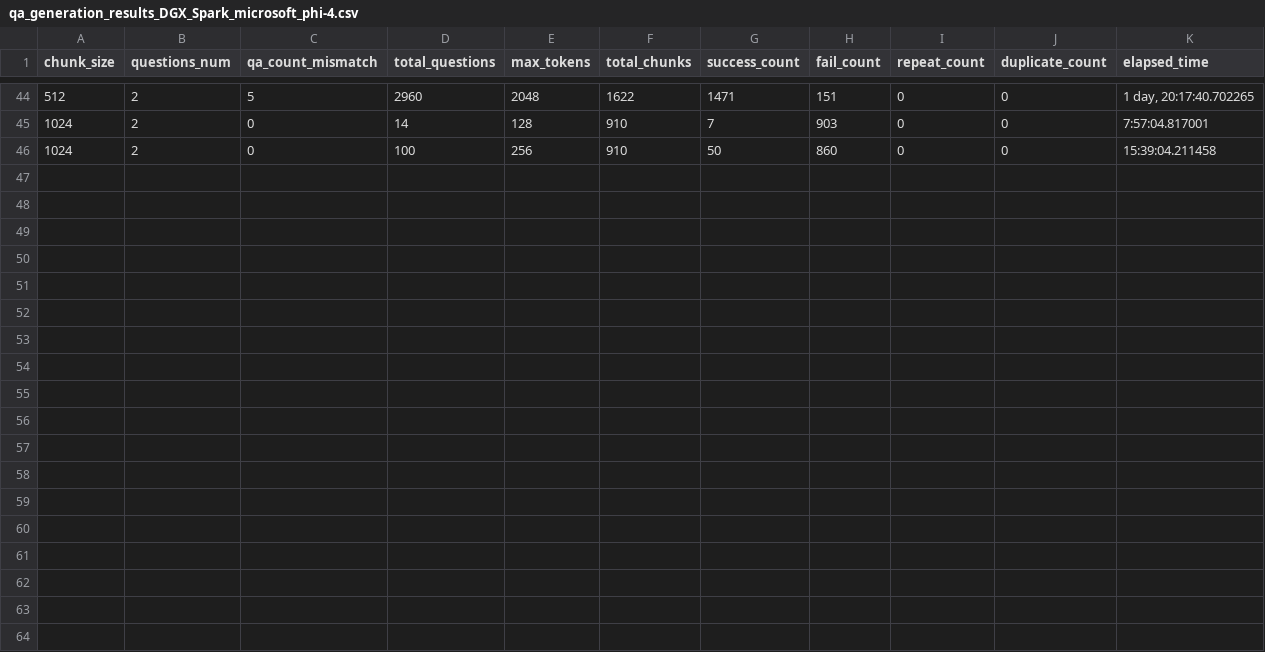
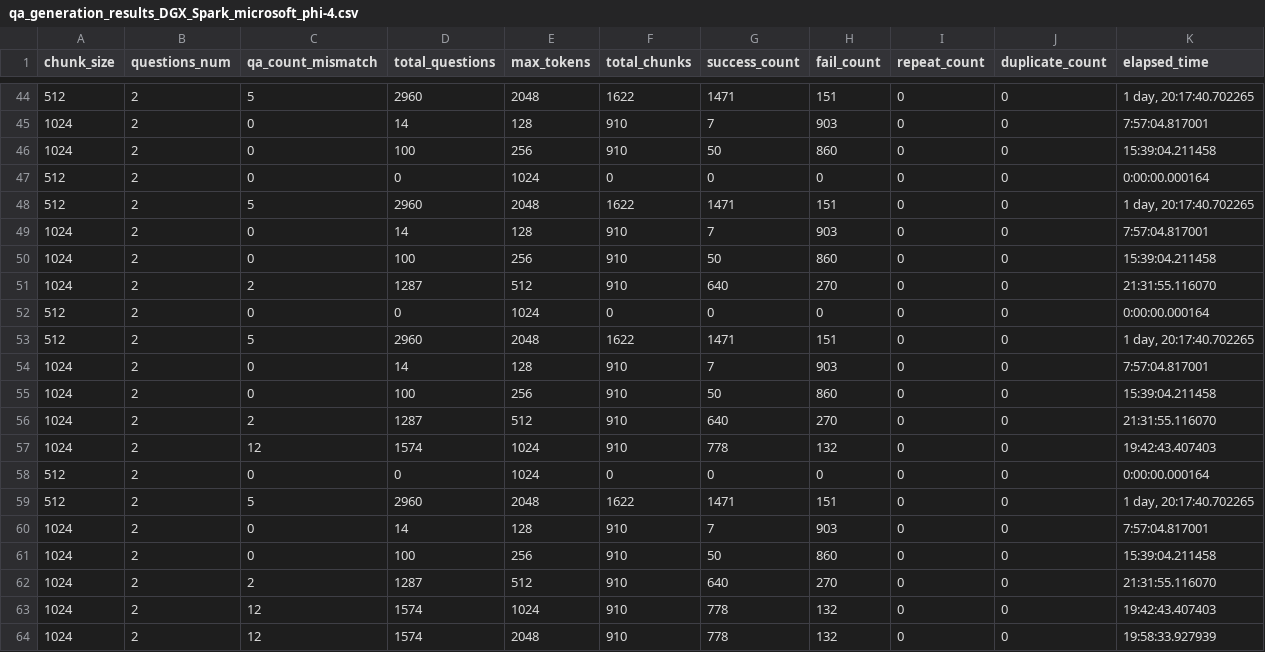
Before and after one commit to jeffreywallphd/LMForge, a CSV file: Sandbox/Yaman/Fall25/LMForge_RUN04_DGX_SPARK_microsoft-Phi-4-mini-instruct/Generated_Results/microsoft-Phi-4-mini-instruct-spark/qa_generation_results_DGX_Spark_microsoft_phi-4.csv, drawn as a sheet; only a part is shown, gaps mark what is left out; the diff names each change by its address in the sheet, - before the commit and + after, or states it on an @@ line.

```diff
--- a/Sandbox/Yaman/Fall25/LMForge_RUN04_DGX_SPARK_microsoft-Phi-4-mini-instruct/Generated_Results/microsoft-Phi-4-mini-instruct-spark/qa_generation_results_DGX_Spark_microsoft_phi-4.csv
+++ b/Sandbox/Yaman/Fall25/LMForge_RUN04_DGX_SPARK_microsoft-Phi-4-mini-instruct/Generated_Results/microsoft-Phi-4-mini-instruct-spark/qa_generation_results_DGX_Spark_microsoft_phi-4.csv
+row 47: 512 | 2 | 0 | 0 | 1024 | 0 | 0 | 0 | 0 | 0 | 0:00:00.000164
+row 48: 512 | 2 | 5 | 2960 | 2048 | 1622 | 1471 | 151 | 0 | 0 | 1 day, 20:17:40.702265
+row 49: 1024 | 2 | 0 | 14 | 128 | 910 | 7 | 903 | 0 | 0 | 7:57:04.817001
+row 50: 1024 | 2 | 0 | 100 | 256 | 910 | 50 | 860 | 0 | 0 | 15:39:04.211458
+row 51: 1024 | 2 | 2 | 1287 | 512 | 910 | 640 | 270 | 0 | 0 | 21:31:55.116070
+row 52: 512 | 2 | 0 | 0 | 1024 | 0 | 0 | 0 | 0 | 0 | 0:00:00.000164
+row 53: 512 | 2 | 5 | 2960 | 2048 | 1622 | 1471 | 151 | 0 | 0 | 1 day, 20:17:40.702265
+row 54: 1024 | 2 | 0 | 14 | 128 | 910 | 7 | 903 | 0 | 0 | 7:57:04.817001
+row 55: 1024 | 2 | 0 | 100 | 256 | 910 | 50 | 860 | 0 | 0 | 15:39:04.211458
+row 56: 1024 | 2 | 2 | 1287 | 512 | 910 | 640 | 270 | 0 | 0 | 21:31:55.116070
+row 57: 1024 | 2 | 12 | 1574 | 1024 | 910 | 778 | 132 | 0 | 0 | 19:42:43.407403
+row 58: 512 | 2 | 0 | 0 | 1024 | 0 | 0 | 0 | 0 | 0 | 0:00:00.000164
+row 59: 512 | 2 | 5 | 2960 | 2048 | 1622 | 1471 | 151 | 0 | 0 | 1 day, 20:17:40.702265
+row 60: 1024 | 2 | 0 | 14 | 128 | 910 | 7 | 903 | 0 | 0 | 7:57:04.817001
+row 61: 1024 | 2 | 0 | 100 | 256 | 910 | 50 | 860 | 0 | 0 | 15:39:04.211458
+row 62: 1024 | 2 | 2 | 1287 | 512 | 910 | 640 | 270 | 0 | 0 | 21:31:55.116070
+row 63: 1024 | 2 | 12 | 1574 | 1024 | 910 | 778 | 132 | 0 | 0 | 19:42:43.407403
+row 64: 1024 | 2 | 12 | 1574 | 2048 | 910 | 778 | 132 | 0 | 0 | 19:58:33.927939
```
Also changed, not shown: Sandbox/Yaman/Fall25/LMForge_RUN03_DGX_SPARK_GEMMA/Generated_Results/gemma-7b-spark/qa_generation_results_DGX_Spark_gemma-7b.csv, Sandbox/Yaman/Fall25/LMForge_RUN03_DGX_SPARK_GEMMA/Generated_Results/gemma-7b-spark/scores_DGX_Spark_gemma-7b.csv, 25 other files.
